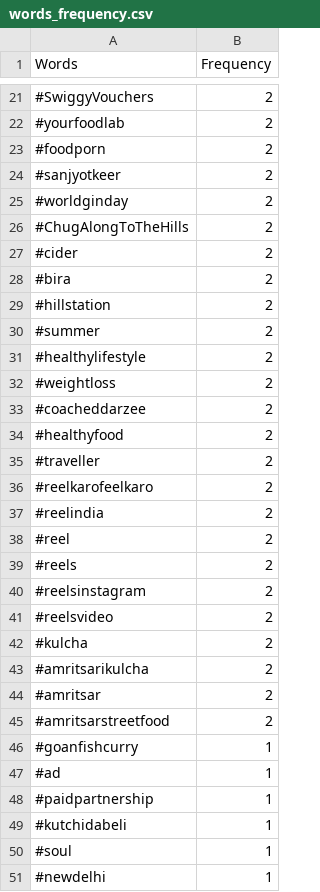
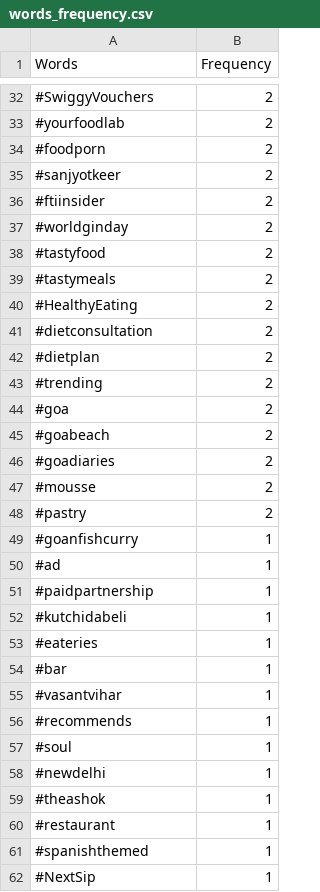
Before and after one commit to DakshGoyal1506/Insta_bot_selenium, a CSV file: Insta_bot_2/words_frequency.csv, drawn as a sheet; only a part is shown, gaps mark what is left out; the shorter side is filled out with more unchanged rows; the diff covers the shown part only.

```diff
--- a/Insta_bot_2/words_frequency.csv
+++ b/Insta_bot_2/words_frequency.csv
@@ -24,23 +35,15 @@ Words,Frequency
 #sanjyotkeer,2
+#ftiinsider,2
 #worldginday,2
-#ChugAlongToTheHills,2
-#cider,2
-#bira,2
-#hillstation,2
-#summer,2
-#healthylifestyle,2
-#weightloss,2
-#coacheddarzee,2
-#healthyfood,2
-#traveller,2
-#reelkarofeelkaro,2
-#reelindia,2
-#reel,2
-#reels,2
-#reelsinstagram,2
-#reelsvideo,2
-#kulcha,2
-#amritsarikulcha,2
-#amritsar,2
-#amritsarstreetfood,2
+#tastyfood,2
+#tastymeals,2
+#HealthyEating,2
+#dietconsultation,2
+#dietplan,2
+#trending,2
+#goa,2
+#goabeach,2
+#goadiaries,2
+#mousse,2
+#pastry,2
 #goanfishcurry,1
@@ -49,2 +52,6 @@ Words,Frequency
 #kutchidabeli,1
+#eateries,1
+#bar,1
+#vasantvihar,1
+#recommends,1
 #soul,1
```
Also changed, not shown: 55 added rows, 8 removed rows and 16 edited cells elsewhere in this file.
